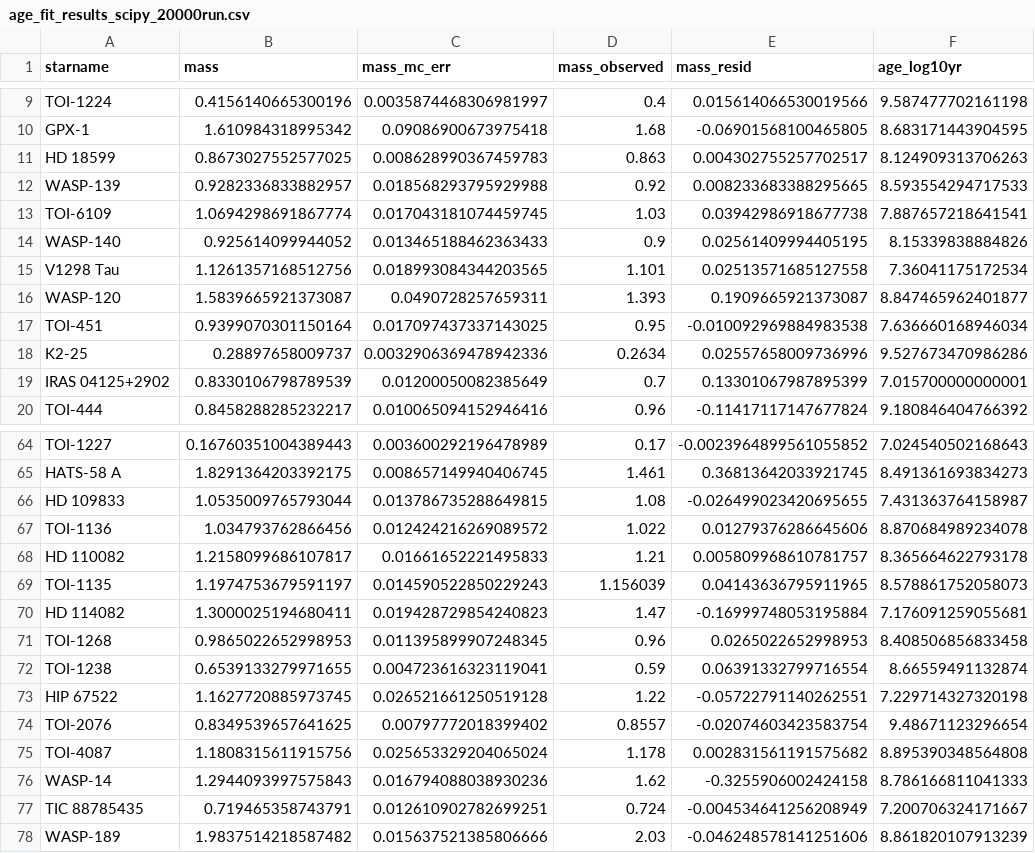
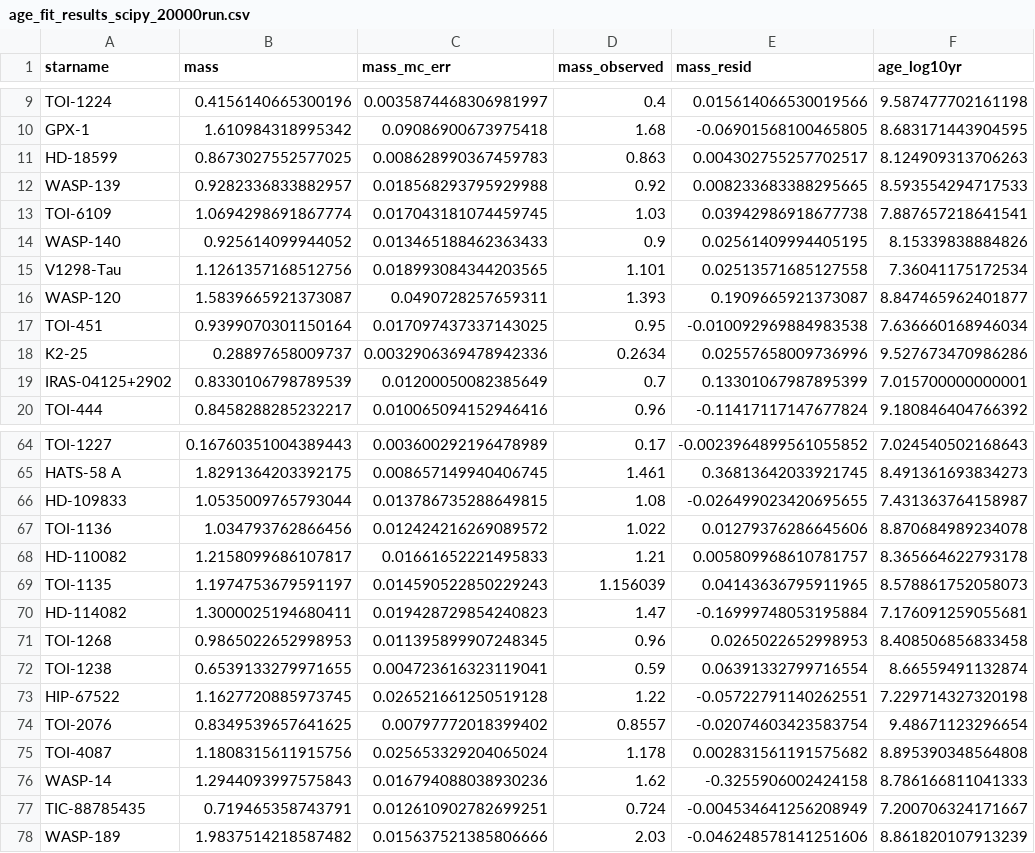
Before and after one commit to LeeSnow3/Astro502_sp26, a CSV file: results/age_fit_results_scipy_20000run.csv, drawn as a sheet; only a part is shown, gaps mark what is left out; the diff covers the shown part only; the diff names each change by its address in the sheet, - before the commit and + after, or states it on an @@ line.

```diff
--- a/results/age_fit_results_scipy_20000run.csv
+++ b/results/age_fit_results_scipy_20000run.csv
-A11 (starname): HD 18599
+A11 (starname): HD-18599
-A15 (starname): V1298 Tau
+A15 (starname): V1298-Tau
-A19 (starname): IRAS 04125+2902
+A19 (starname): IRAS-04125+2902
-A66 (starname): HD 109833
+A66 (starname): HD-109833
-A68 (starname): HD 110082
+A68 (starname): HD-110082
-A70 (starname): HD 114082
+A70 (starname): HD-114082
-A73 (starname): HIP 67522
+A73 (starname): HIP-67522
-A77 (starname): TIC 88785435
+A77 (starname): TIC-88785435
```
Also changed, not shown: 7 edited cells elsewhere in this file, 12 other files.
